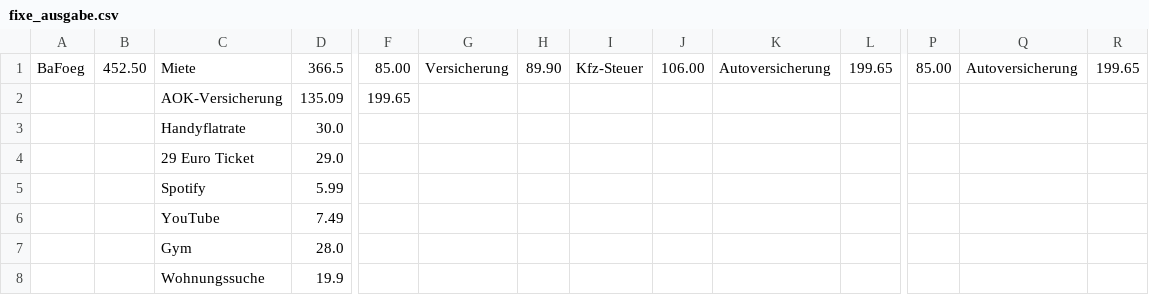
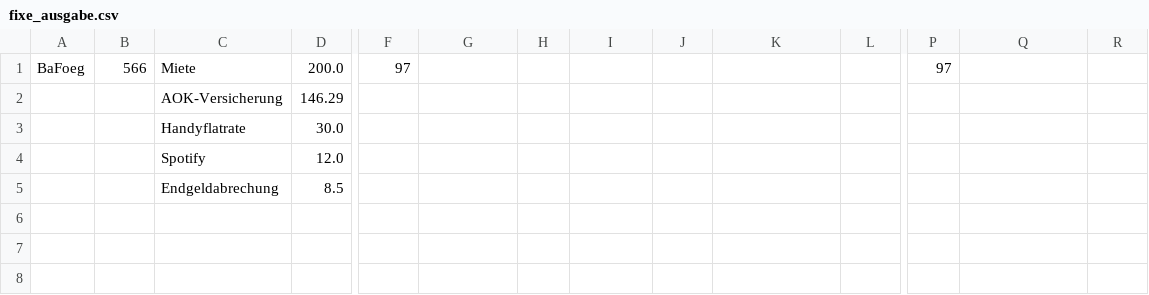
Before and after one commit to Zimon64/financial_overview, a CSV file: fixe_ausgabe.csv, drawn as a sheet; only a part is shown, gaps mark what is left out; removed rows and columns are numbered as before the commit, all else as after; rows hold the shown columns only; the diff covers the shown part only; the diff names each change by its address in the sheet, - before the commit and + after, or states it on an @@ line.

```diff
--- a/fixe_ausgabe.csv
+++ b/fixe_ausgabe.csv
-B1: 452.50
+B1: 566
-D1: 366.5
+D1: 200.0
-F1: 85.00
+F1: 97
-G1: Versicherung
+G1: (empty)
-H1: 89.90
+H1: (empty)
-I1: Kfz-Steuer
+I1: (empty)
-J1: 106.00
+J1: (empty)
-K1: Autoversicherung
+K1: (empty)
-L1: 199.65
+L1: (empty)
-P1: 85.00
+P1: 97
-Q1: Autoversicherung
+Q1: (empty)
-R1: 199.65
+R1: (empty)
-D2: 135.09
+D2: 146.29
-F2: 199.65
+F2: (empty)
-row 4:  |  | 29 Euro Ticket | 29.0
-D4: 5.99
+D4: 12.0
-row 6:  |  | YouTube | 7.49
-row 7:  |  | Gym | 28.0
-row 8:  |  | Wohnungssuche | 19.9
+row 5:  |  | Endgeldabrechung | 8.5
```
Also changed, not shown: 6 edited cells elsewhere in this file, financials_January 2025.csv, financials_November 2024.csv, 13 other files.
